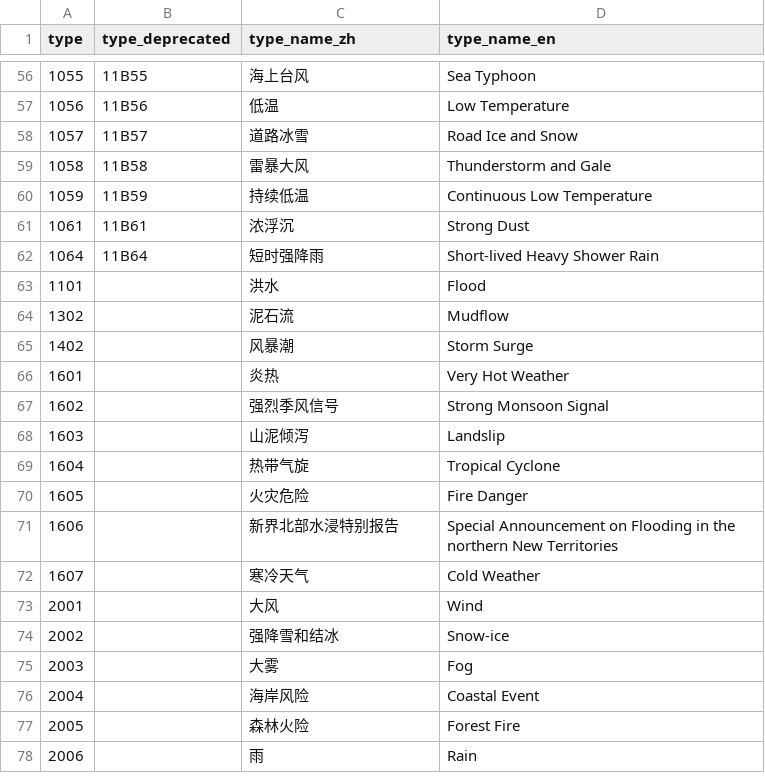
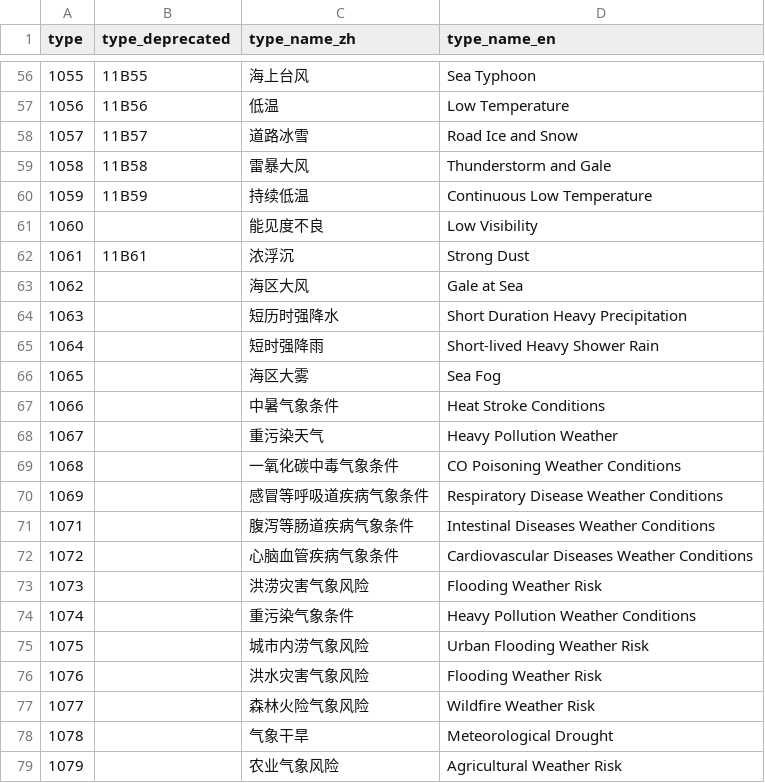
Before and after one commit to qwd/dev-site, a CSV file: _data/warning-type.csv, drawn as a sheet; only a part is shown, gaps mark what is left out; the shorter side is filled out with more unchanged rows; the diff covers the shown part only.

Commit message:
more warning type for API 7.13 (#57)
Release note: https://blog.qweather.com/release/api/

```diff
--- a/_data/warning-type.csv
+++ b/_data/warning-type.csv
@@ -60,3 +60,20 @@ type,type_deprecated,type_name_zh,type_name_en
 1059,11B59,持续低温,Continuous Low Temperature
+1060,,能见度不良,Low Visibility
 1061,11B61,浓浮沉,Strong Dust
-1064,11B64,短时强降雨,Short-lived Heavy Shower Rain
+1062,,海区大风,Gale at Sea
+1063,,短历时强降水,Short Duration Heavy Precipitation
+1064,,短时强降雨,Short-lived Heavy Shower Rain
+1065,,海区大雾,Sea Fog
+1066,,中暑气象条件,Heat Stroke Conditions
+1067,,重污染天气,Heavy Pollution Weather
+1068,,一氧化碳中毒气象条件,CO Poisoning Weather Conditions
+1069,,感冒等呼吸道疾病气象条件,Respiratory Disease Weather Conditions
+1071,,腹泻等肠道疾病气象条件,Intestinal Diseases Weather Conditions
+1072,,心脑血管疾病气象条件,Cardiovascular Diseases Weather Conditions
+1073,,洪涝灾害气象风险,Flooding Weather Risk
+1074,,重污染气象条件,Heavy Pollution Weather Conditions
+1075,,城市内涝气象风险,Urban Flooding Weather Risk
+1076,,洪水灾害气象风险,Flooding Weather Risk
+1077,,森林火险气象风险,Wildfire Weather Risk
+1078,,气象干旱,Meteorological Drought
+1079,,农业气象风险,Agricultural Weather Risk
```
Also changed, not shown: 12 added rows elsewhere in this file, 1 other file.
